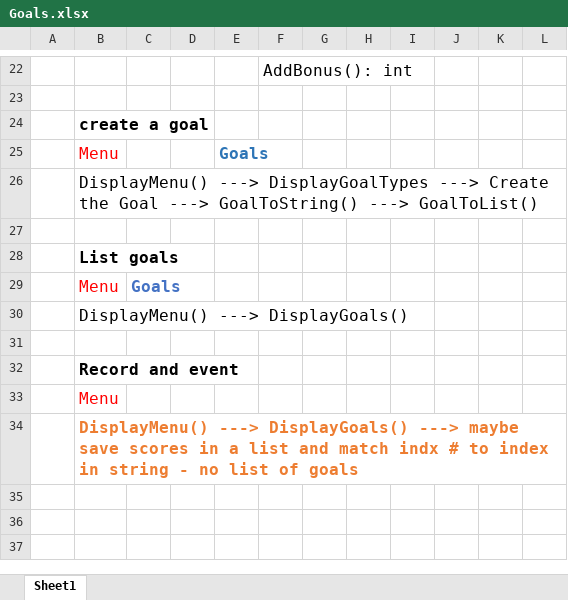
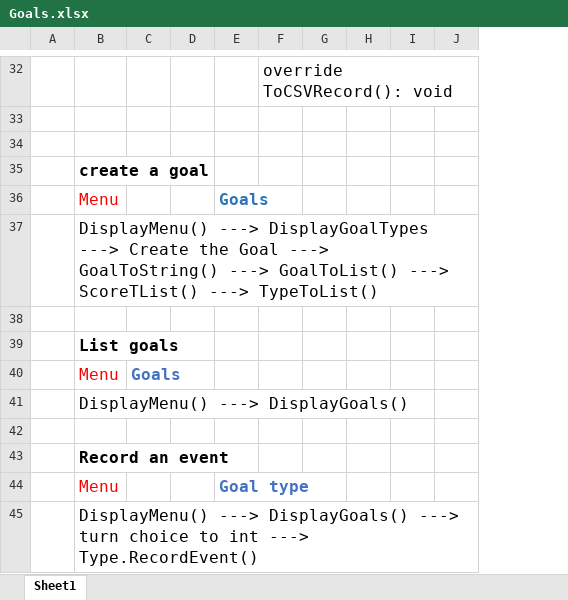
Before and after one commit to MARLART/cse210, an Excel workbook: Teams/Goals.xlsx, sheet Sheet1, drawn as a sheet; only a part is shown, gaps mark what is left out; values as stored, in another font and other column widths than the file's, no borders; removed rows and columns are numbered as before the commit, all else as after; the diff covers the shown part only; the diff names each change by its address in the sheet, - before the commit and + after, or states it on an @@ line.

```diff
--- a/Teams/Goals.xlsx (sheet Sheet1)
+++ b/Teams/Goals.xlsx (sheet Sheet1)
-column J, empty
-column K, empty
-F32: AddBonus(): int
+F32: override ToCSVRecord(): void
+row 33: (empty)
-B37: …---> GoalToList()
+B37: …---> GoalToList() ---> ScoreTList() ---> TypeToList()
-B43: Record and event
+B43: Record an event
-E44: (empty)
+E44: Goal type
-B45: …DisplayGoals() ---> maybe save scores in a list and match indx # to index in string - no list of goals
+B45: …DisplayGoals() ---> turn choice to int ---> Type.RecordEvent()
@@ B45 bold: on → off, text colour: #ED7D31 → black @@
```
Also changed, not shown: 13 added rows, 3 removed rows and 9 edited cells elsewhere in this sheet, 7 other files.
